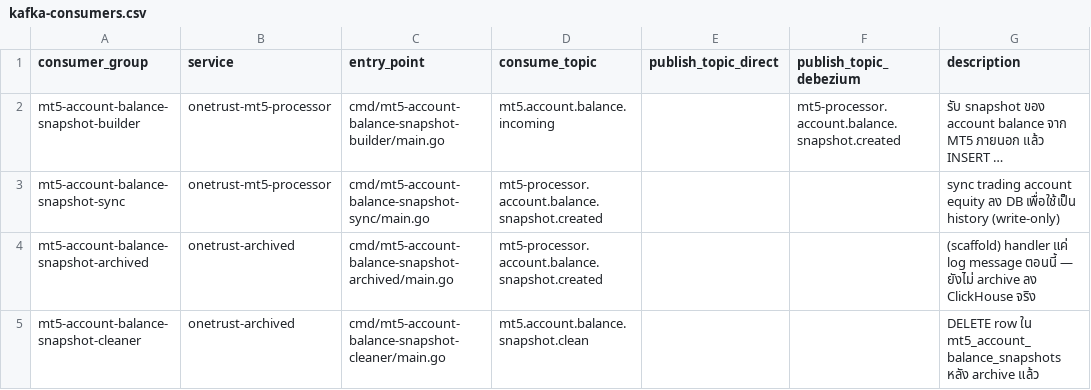
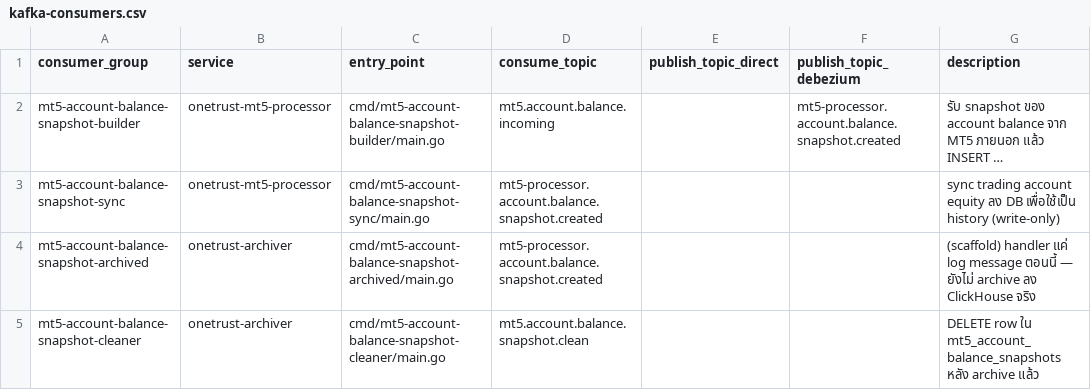
Before and after one commit to samsonnaze5/ontrust-mission-control, a CSV file: artifacts/mt5-balance-pipeline/kafka-consumers.csv, drawn as a sheet; long unchanged cells end in …; the diff names each change by its address in the sheet, - before the commit and + after, or states it on an @@ line.

```diff
--- a/artifacts/mt5-balance-pipeline/kafka-consumers.csv
+++ b/artifacts/mt5-balance-pipeline/kafka-consumers.csv
-B4:B5 (service): onetrust-archived
+B4:B5 (service): onetrust-archiver
```
Also changed, not shown: artifacts/databases.csv, artifacts/envs.csv, 12 other files.
